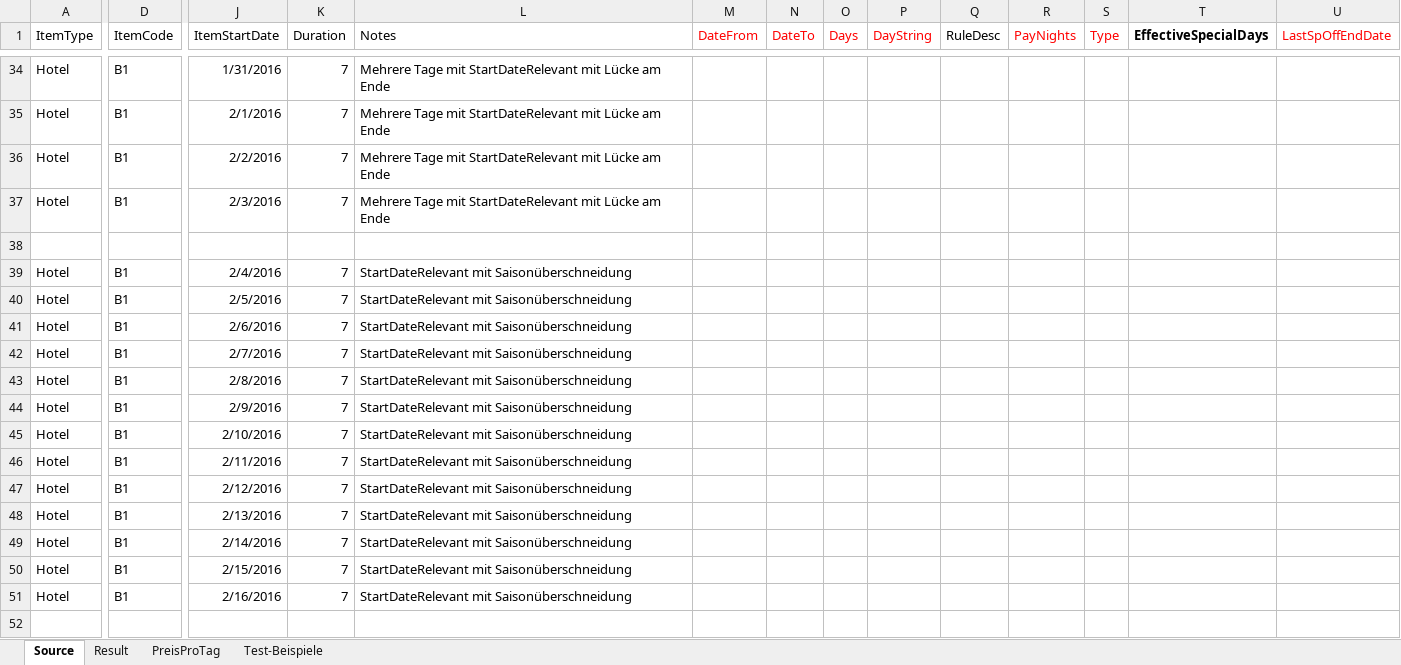
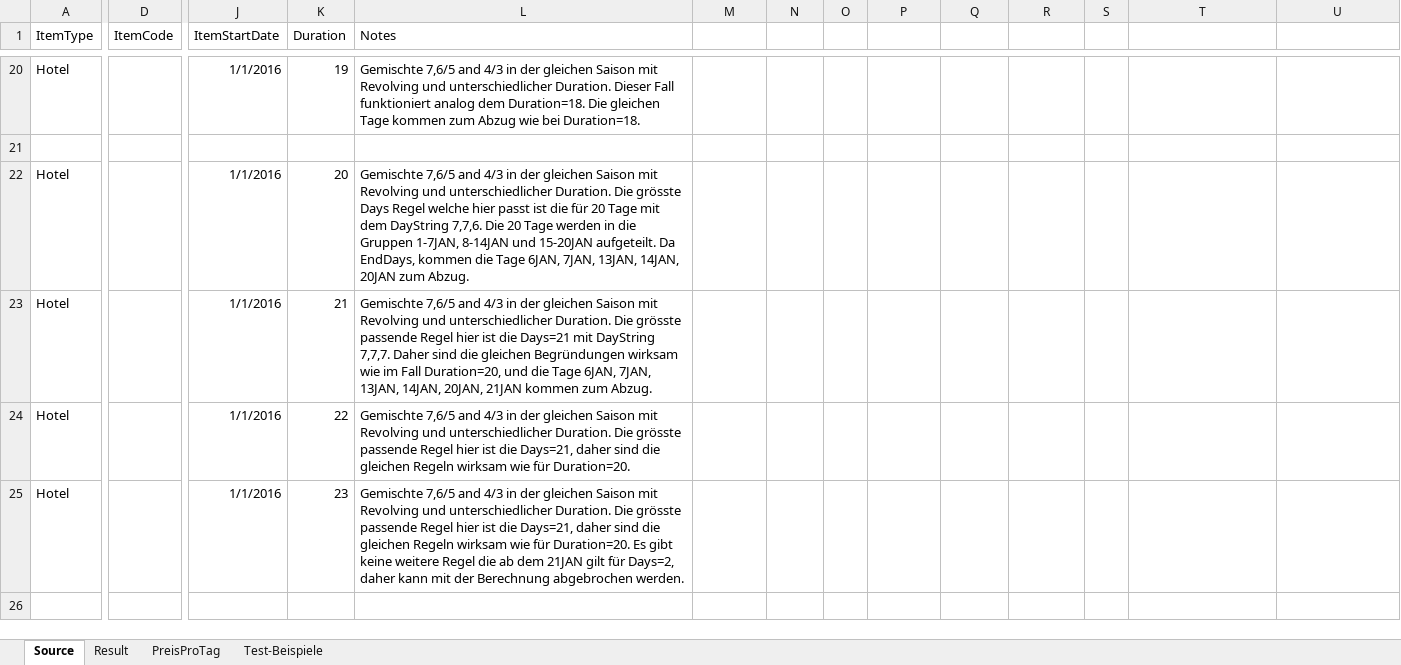
Before and after one commit to olts-develop/OltSchema, an Excel workbook: BaseData/HotelExport/SpecialOffers/SpecialPermutationen.xlsx, sheet Source, drawn as a sheet; only a part is shown, gaps mark what is left out; values as stored, in another font and other column widths than the file's, no borders; removed rows and columns are numbered as before the commit, all else as after; rows hold the shown columns only; the diff covers the shown part only; the diff names each change by its address in the sheet, - before the commit and + after, or states it on an @@ line.

Commit message:
Added Notes to SpecialOffer Examples

```diff
--- a/BaseData/HotelExport/SpecialOffers/SpecialPermutationen.xlsx (sheet Source)
+++ b/BaseData/HotelExport/SpecialOffers/SpecialPermutationen.xlsx (sheet Source)
-M1: DateFrom
+M1: (empty)
-N1: DateTo
+N1: (empty)
-O1: Days
+O1: (empty)
-P1: DayString
+P1: (empty)
-Q1: RuleDesc
+Q1: (empty)
-R1: PayNights
+R1: (empty)
-S1: Type
+S1: (empty)
-T1: EffectiveSpecialDays
+T1: (empty)
-U1: LastSpOffEndDate
+U1: (empty)
-D20 (ItemCode): B1
+D20 (ItemCode): (empty)
-J20 (ItemStartDate): 1/31/2016
+J20 (ItemStartDate): 1/1/2016
-K20 (Duration): 7
+K20 (Duration): 19
-L20 (Notes): Mehrere Tage mit StartDateRelevant mit Lücke am Ende
+L20 (Notes): Gemischte 7,6/5 and 4/3 in der gleichen Saison mit Revolving und unterschiedlicher Duration. Dieser Fall funktioniert analog dem Duration=18. Die gleichen Tage kommen zum Abzug wie bei Duration=18.
-row 35: Hotel | B1 | 2/1/2016 | 7 | Mehrere Tage mit StartDateRelevant mit Lücke am Ende
-row 36: Hotel | B1 | 2/2/2016 | 7 | Mehrere Tage mit StartDateRelevant mit Lücke am Ende
-row 37: Hotel | B1 | 2/3/2016 | 7 | Mehrere Tage mit StartDateRelevant mit Lücke am Ende
-row 39: Hotel | B1 | 2/4/2016 | 7 | StartDateRelevant mit Saisonüberschneidung
-row 40: Hotel | B1 | 2/5/2016 | 7 | StartDateRelevant mit Saisonüberschneidung
-row 41: Hotel | B1 | 2/6/2016 | 7 | StartDateRelevant mit Saisonüberschneidung
-row 42: Hotel | B1 | 2/7/2016 | 7 | StartDateRelevant mit Saisonüberschneidung
-row 43: Hotel | B1 | 2/8/2016 | 7 | StartDateRelevant mit Saisonüberschneidung
-row 44: Hotel | B1 | 2/9/2016 | 7 | StartDateRelevant mit Saisonüberschneidung
-D22:D25 (ItemCode): B1
+D22:D25 (ItemCode): (empty)
-J22 (ItemStartDate): 2/10/2016
+J22 (ItemStartDate): 1/1/2016
-K22 (Duration): 7
+K22 (Duration): 20
-L22 (Notes): StartDateRelevant mit Saisonüberschneidung
+L22 (Notes): Gemischte 7,6/5 and 4/3 in der gleichen Saison mit Revolving und unterschiedlicher Duration. Die grösste Days Regel welche hier passt ist die für 20 Tage mit dem DayString 7,7,6. Die 20 Tage werden in die Gruppen 1-7JAN, 8-14JAN und 15-20JAN aufgeteilt. Da EndDays, kommen die Tage 6JAN, 7JAN, 13JAN, 14JAN, 20JAN zum Abzug.
-J23 (ItemStartDate): 2/11/2016
+J23 (ItemStartDate): 1/1/2016
-K23 (Duration): 7
+K23 (Duration): 21
-L23 (Notes): StartDateRelevant mit Saisonüberschneidung
+L23 (Notes): Gemischte 7,6/5 and 4/3 in der gleichen Saison mit Revolving und unterschiedlicher Duration. Die grösste passende Regel hier ist die Days=21 mit DayString 7,7,7. Daher sind die gleichen Begründungen wirksam wie im Fall Duration=20, und die Tage 6JAN, 7JAN, 13JAN, 14JAN, 20JAN, 21JAN kommen zum Abzug.
-J24 (ItemStartDate): 2/12/2016
+J24 (ItemStartDate): 1/1/2016
-K24 (Duration): 7
+K24 (Duration): 22
-L24 (Notes): StartDateRelevant mit Saisonüberschneidung
+L24 (Notes): Gemischte 7,6/5 and 4/3 in der gleichen Saison mit Revolving und unterschiedlicher Duration. Die grösste passende Regel hier ist die Days=21, daher sind die gleichen Regeln wirksam wie für Duration=20.
-J25 (ItemStartDate): 2/13/2016
+J25 (ItemStartDate): 1/1/2016
-K25 (Duration): 7
+K25 (Duration): 23
-L25 (Notes): StartDateRelevant mit Saisonüberschneidung
+L25 (Notes): Gemischte 7,6/5 and 4/3 in der gleichen Saison mit Revolving und unterschiedlicher Duration. Die grösste passende Regel hier ist die Days=21, daher sind die gleichen Regeln wirksam wie für Duration=20. Es gibt keine weitere Regel die ab dem 21JAN gilt für Days=2, daher kann mit der Berechnung abgebrochen werden.
-row 49: Hotel | B1 | 2/14/2016 | 7 | StartDateRelevant mit Saisonüberschneidung
-row 50: Hotel | B1 | 2/15/2016 | 7 | StartDateRelevant mit Saisonüberschneidung
-row 51: Hotel | B1 | 2/16/2016 | 7 | StartDateRelevant mit Saisonüberschneidung
```
Also changed, not shown: 29 added rows, 32 removed rows and 115 edited cells elsewhere in this sheet, sheet Result.
